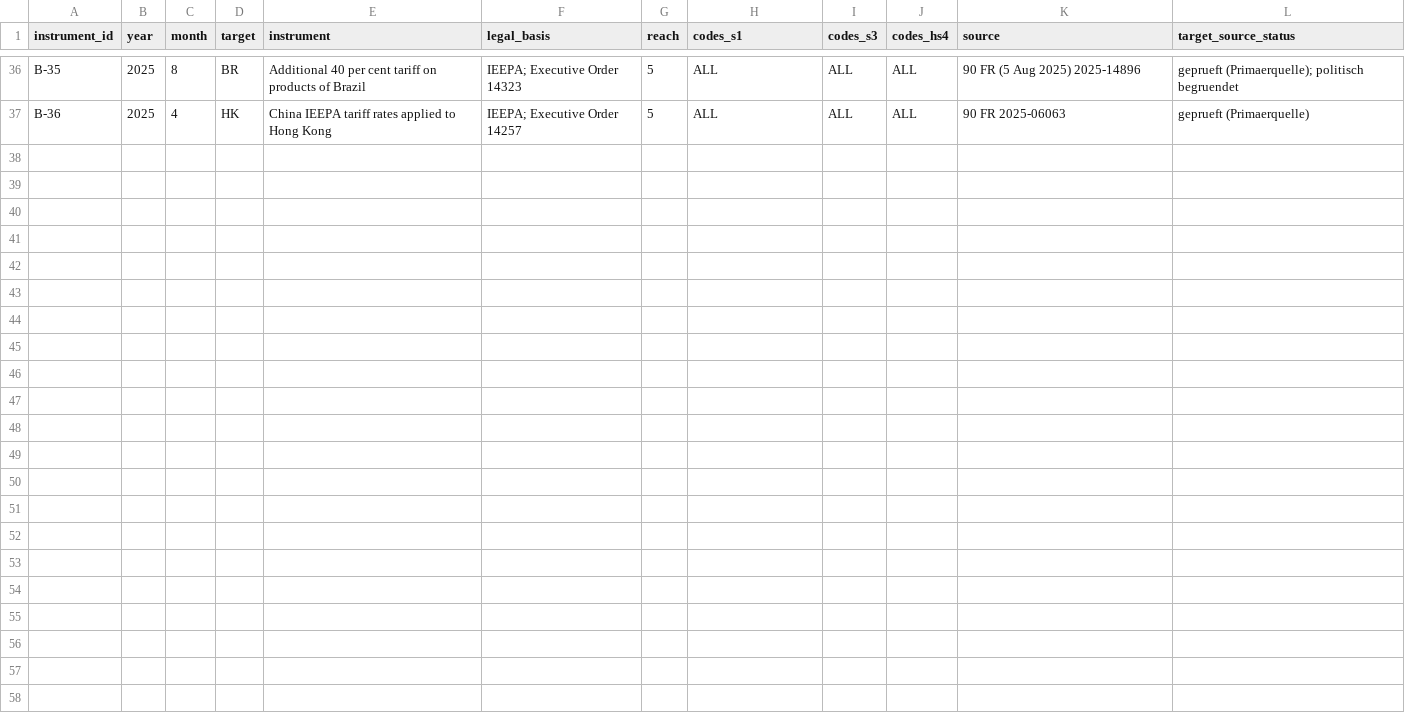
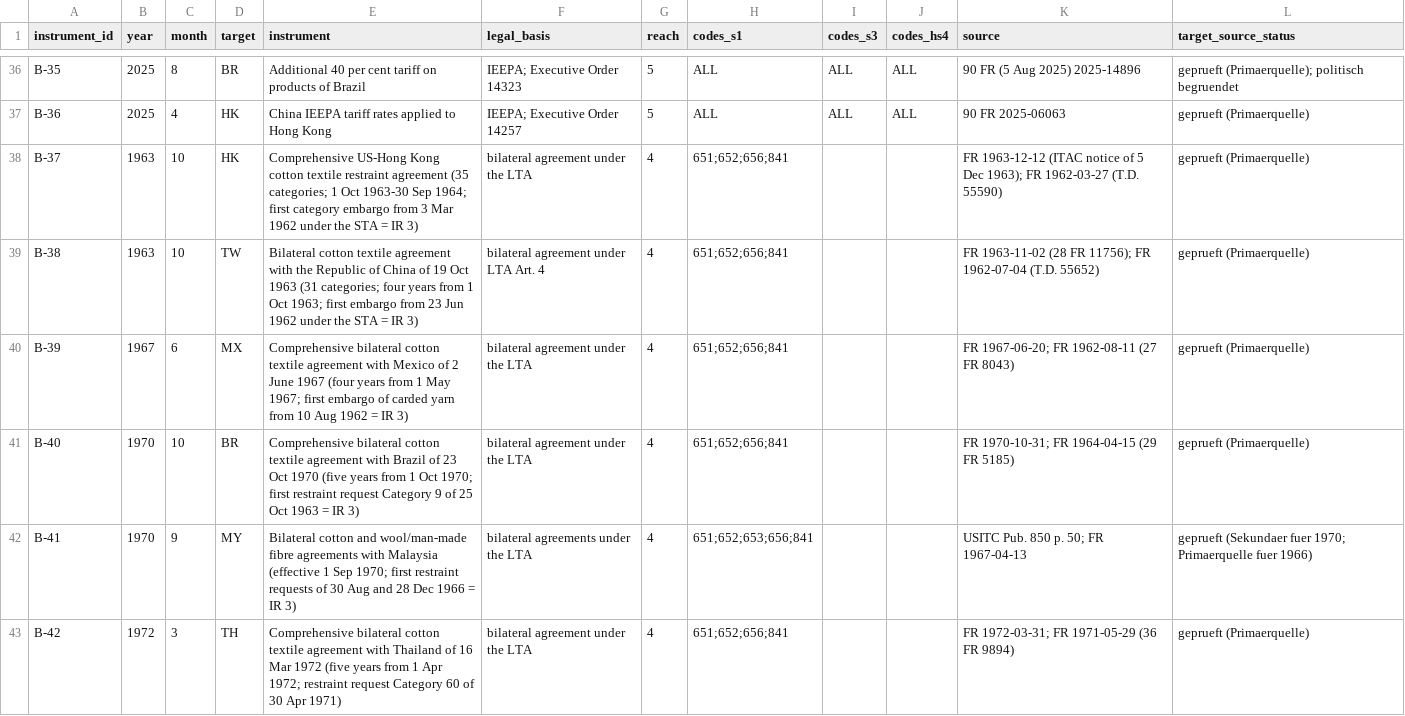
Before and after one commit to wfhungerland/AMNESIA, a CSV file: data/broad_register.csv, drawn as a sheet; only a part is shown, gaps mark what is left out; the diff names each change by its address in the sheet, - before the commit and + after, or states it on an @@ line.

```diff
--- a/data/broad_register.csv
+++ b/data/broad_register.csv
+row 38: B-37 | 1963 | 10 | HK | Comprehensive US-Hong Kong cotton textile restraint agreement (35 categories; 1 Oct 1963-30 Sep 1964; first category embargo from 3 Mar 1962 under the STA = IR 3) | bilateral agreement under the LTA | 4 | 651;652;656;841 |  |  | FR 1963-12-12 (ITAC notice of 5 Dec 1963); FR 1962-03-27 (T.D. 55590) | geprueft (Primaerquelle)
+row 39: B-38 | 1963 | 10 | TW | Bilateral cotton textile agreement with the Republic of China of 19 Oct 1963 (31 categories; four years from 1 Oct 1963; first embargo from 23 Jun 1962 under the STA = IR 3) | bilateral agreement under LTA Art. 4 | 4 | 651;652;656;841 |  |  | FR 1963-11-02 (28 FR 11756); FR 1962-07-04 (T.D. 55652) | geprueft (Primaerquelle)
+row 40: B-39 | 1967 | 6 | MX | Comprehensive bilateral cotton textile agreement with Mexico of 2 June 1967 (four years from 1 May 1967; first embargo of carded yarn from 10 Aug 1962 = IR 3) | bilateral agreement under the LTA | 4 | 651;652;656;841 |  |  | FR 1967-06-20; FR 1962-08-11 (27 FR 8043) | geprueft (Primaerquelle)
+row 41: B-40 | 1970 | 10 | BR | Comprehensive bilateral cotton textile agreement with Brazil of 23 Oct 1970 (five years from 1 Oct 1970; first restraint request Category 9 of 25 Oct 1963 = IR 3) | bilateral agreement under the LTA | 4 | 651;652;656;841 |  |  | FR 1970-10-31; FR 1964-04-15 (29 FR 5185) | geprueft (Primaerquelle)
+row 42: B-41 | 1970 | 9 | MY | Bilateral cotton and wool/man-made fibre agreements with Malaysia (effective 1 Sep 1970; first restraint requests of 30 Aug and 28 Dec 1966 = IR 3) | bilateral agreements under the LTA | 4 | 651;652;653;656;841 |  |  | USITC Pub. 850 p. 50; FR 1967-04-13 | geprueft (Sekundaer fuer 1970; Primaerquelle fuer 1966)
+row 43: B-42 | 1972 | 3 | TH | Comprehensive bilateral cotton textile agreement with Thailand of 16 Mar 1972 (five years from 1 Apr 1972; restraint request Category 60 of 30 Apr 1971) | bilateral agreement under the LTA | 4 | 651;652;656;841 |  |  | FR 1972-03-31; FR 1971-05-29 (36 FR 9894) | geprueft (Primaerquelle)
```
Also changed, not shown: data/cases_hazard.csv, data/cases_register_tested.csv, 10 other files.
